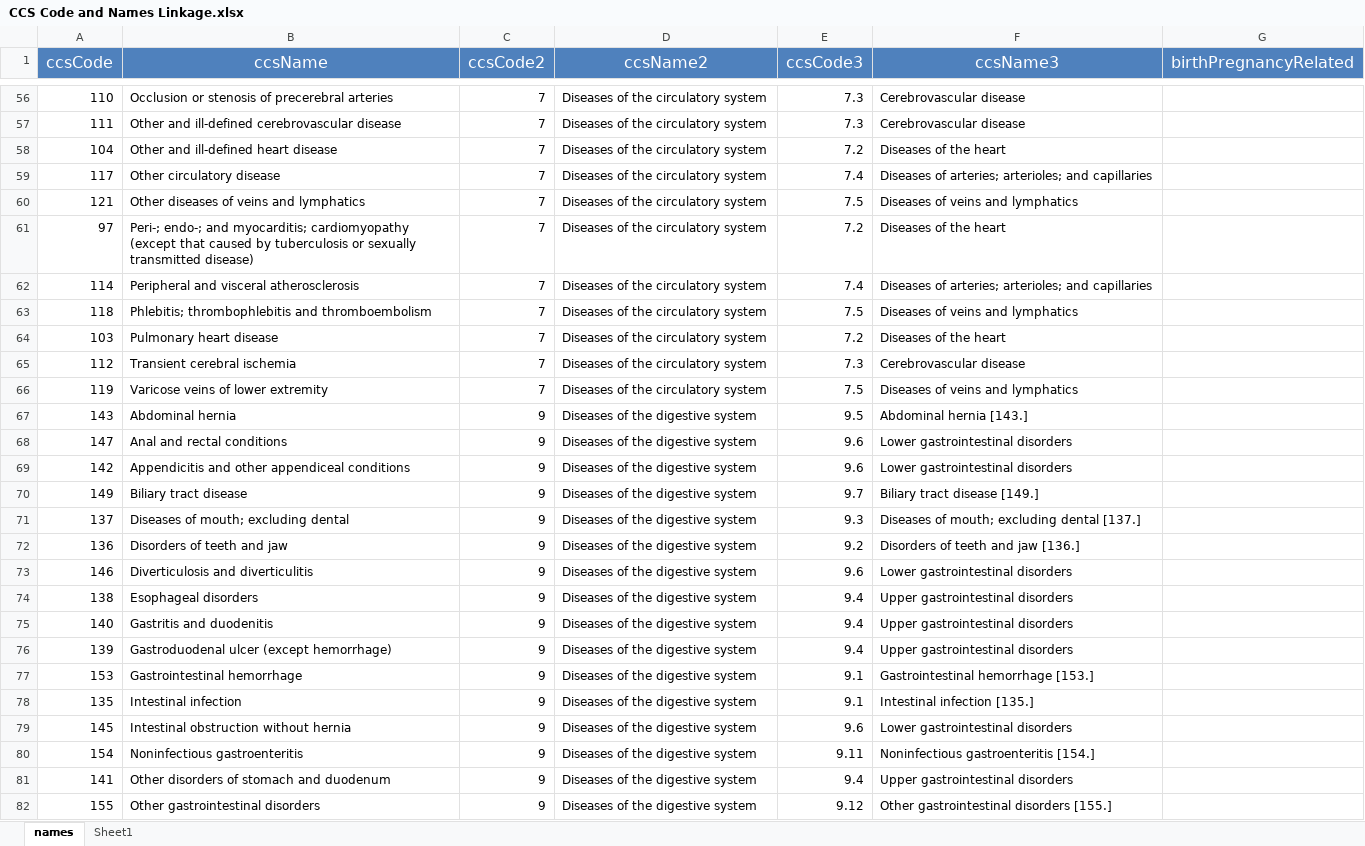
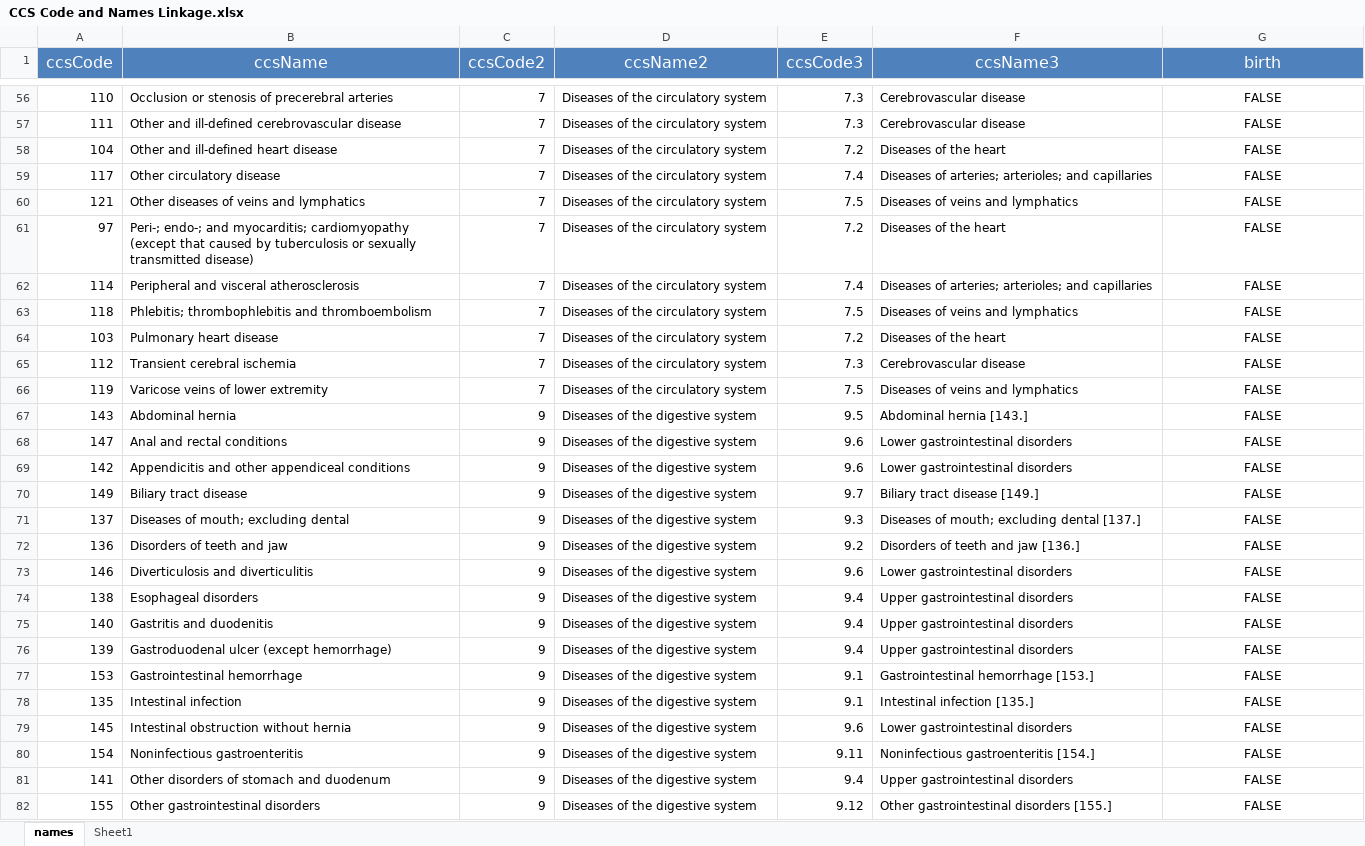
Before and after one commit to mcSamuelDataSci/CACommunityBurden, an Excel workbook: myCBD/myInfo/CCS Code and Names Linkage.xlsx, sheet names, drawn as a sheet; only a part is shown, gaps mark what is left out; values as stored, in another font and other column widths than the file's, no borders; the diff covers the shown part only; the diff names each change by its address in the sheet, - before the commit and + after, or states it on an @@ line.

```diff
--- a/myCBD/myInfo/CCS Code and Names Linkage.xlsx (sheet names)
+++ b/myCBD/myInfo/CCS Code and Names Linkage.xlsx (sheet names)
-G1: birthPregnancyRelated
+G1: birth
-G56:G82 (birth): (empty)
+G56:G82 (birth): FALSE
```
Also changed, not shown: 256 edited cells and cell formats elsewhere in this sheet, myCBD/myInfo/gbd.ICD.Map.xlsx, 13 other files.
